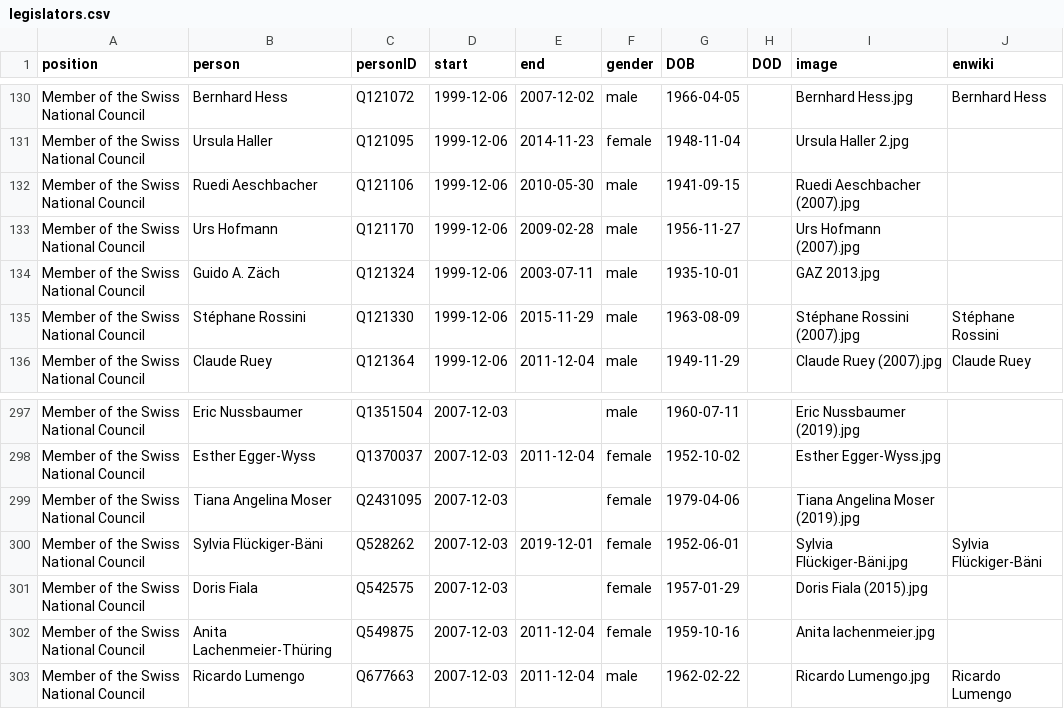
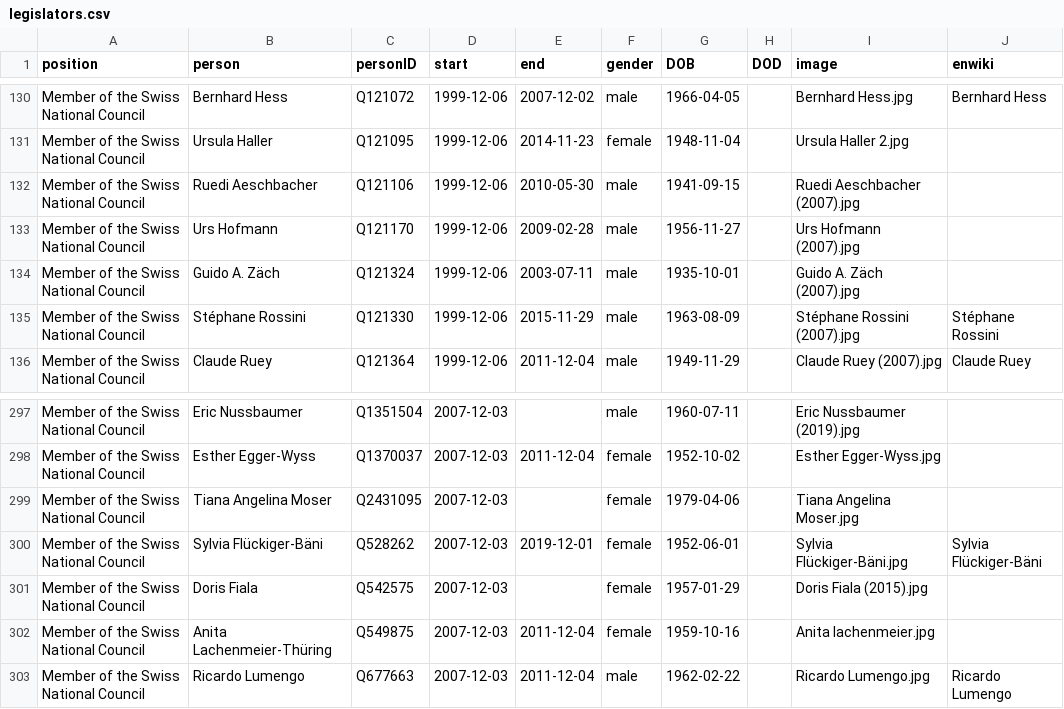
Before and after one commit to every-politician-scrapers/swiss-federal-council, a CSV file: html/legislators.csv, drawn as a sheet; only a part is shown, gaps mark what is left out.

```diff
--- a/html/legislators.csv
+++ b/html/legislators.csv
@@ -133,3 +133,3 @@ Member of the Swiss National Council,Ruedi Aeschbacher,Q121106,1999-12-06,2010-0
 Member of the Swiss National Council,Urs Hofmann,Q121170,1999-12-06,2009-02-28,male,1956-11-27,,Urs Hofmann (2007).jpg,
-Member of the Swiss National Council,Guido A. Zäch,Q121324,1999-12-06,2003-07-11,male,1935-10-01,,GAZ 2013.jpg,
+Member of the Swiss National Council,Guido A. Zäch,Q121324,1999-12-06,2003-07-11,male,1935-10-01,,Guido A. Zäch (2007).jpg,
 Member of the Swiss National Council,Stéphane Rossini,Q121330,1999-12-06,2015-11-29,male,1963-08-09,,Stéphane Rossini (2007).jpg,Stéphane Rossini
@@ -298,3 +298,3 @@ Member of the Swiss National Council,Eric Nussbaumer,Q1351504,2007-12-03,,male,1
 Member of the Swiss National Council,Esther Egger-Wyss,Q1370037,2007-12-03,2011-12-04,female,1952-10-02,,Esther Egger-Wyss.jpg,
-Member of the Swiss National Council,Tiana Angelina Moser,Q2431095,2007-12-03,,female,1979-04-06,,Tiana Angelina Moser (2019).jpg,
+Member of the Swiss National Council,Tiana Angelina Moser,Q2431095,2007-12-03,,female,1979-04-06,,Tiana Angelina Moser.jpg,
 Member of the Swiss National Council,Sylvia Flückiger-Bäni,Q528262,2007-12-03,2019-12-01,female,1952-06-01,,Sylvia Flückiger-Bäni.jpg,Sylvia Flückiger-Bäni
```
Also changed, not shown: html/family.csv.
